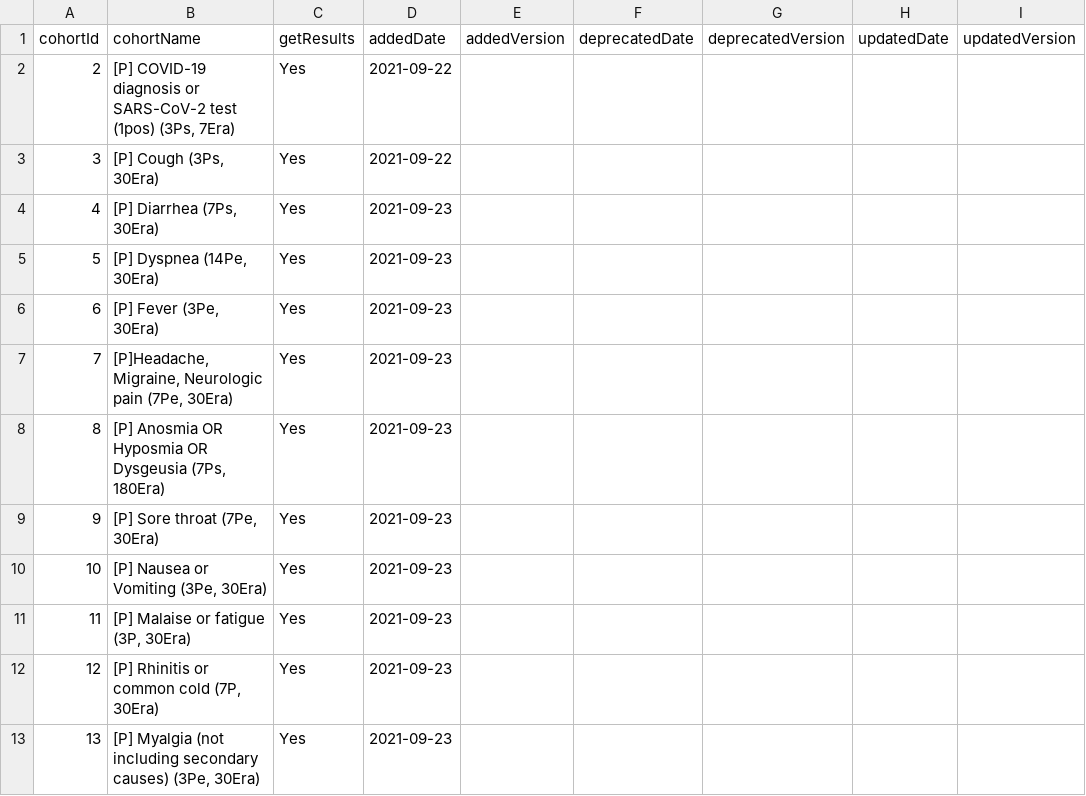
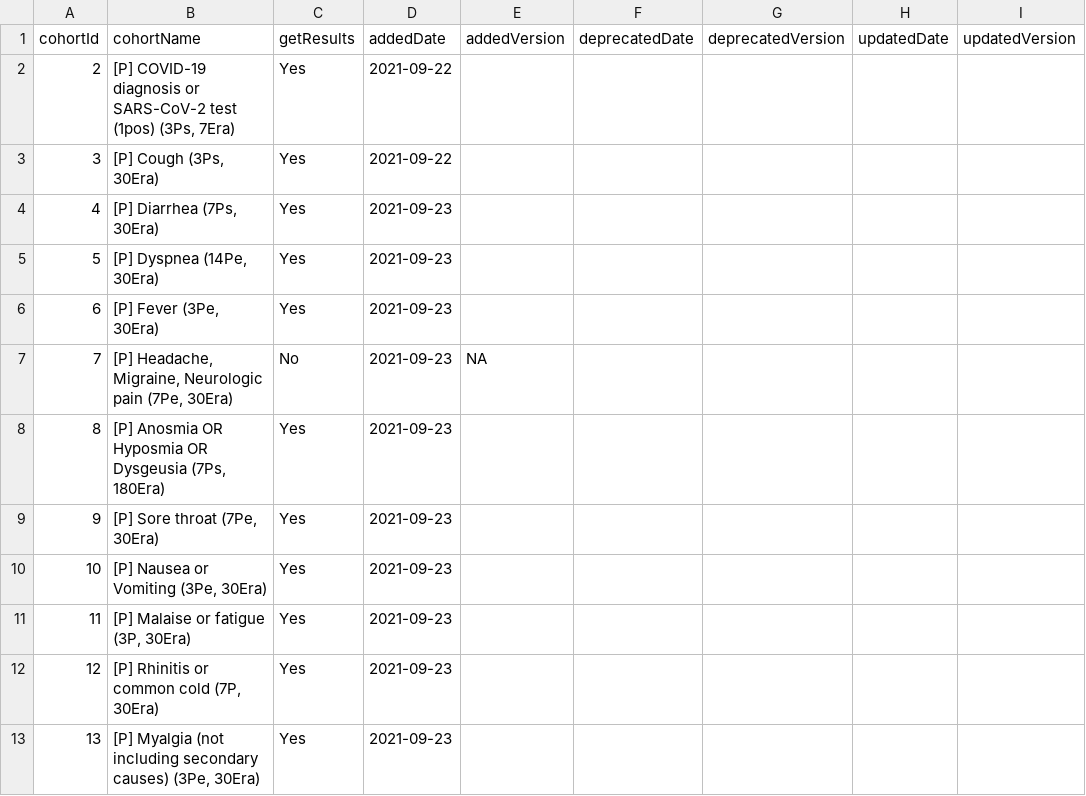
Before and after one commit to OHDSI/PhenotypeLibrary, a CSV file: inst/PhenotypeLog.csv, drawn as a sheet; only a part is shown; the diff names each change by its address in the sheet, - before the commit and + after, or states it on an @@ line.

```diff
--- a/inst/PhenotypeLog.csv
+++ b/inst/PhenotypeLog.csv
-B7 (cohortName): [P]Headache, Migraine, Neurologic…
+B7 (cohortName): [P] Headache, Migraine, Neurologic…
-C7 (getResults): Yes
+C7 (getResults): No
-E7 (addedVersion): (empty)
+E7 (addedVersion): NA
```
Also changed, not shown: inst/Cohorts.csv, 1 other file.
